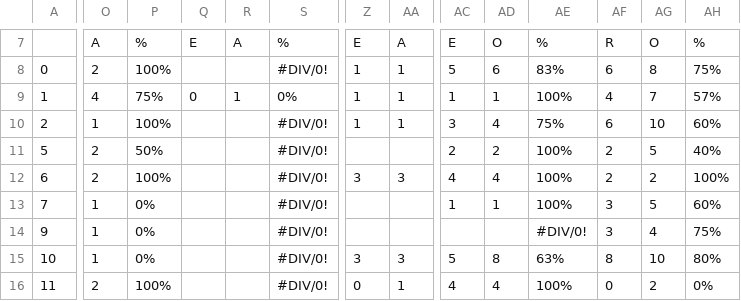
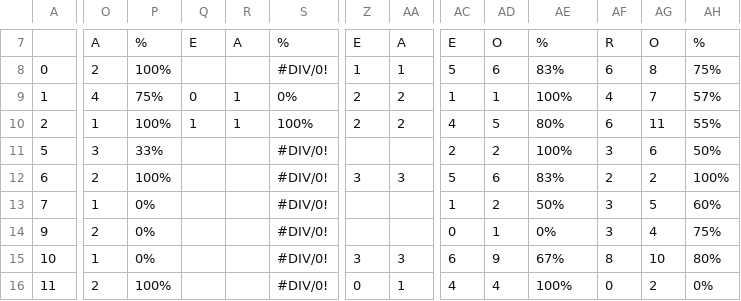
Before and after one commit to BirdballAnalytics/BirdballSavant, a CSV file: data/Fall of 2027 season Execution Charts - Offensive Execution.csv, drawn as a sheet; only a part is shown, gaps mark what is left out; the diff covers the shown part only; the diff names each change by its address in the sheet, - before the commit and + after, or states it on an @@ line.

Commit message:
Add files via upload

```diff
--- a/data/Fall of 2027 season Execution Charts - Offensive Execution.csv
+++ b/data/Fall of 2027 season Execution Charts - Offensive Execution.csv
-Z9:Z10: 1
+Z9:Z10: 2
-AA9:AA10: 1
+AA9:AA10: 2
-Q10: (empty)
+Q10: 1
-R10: (empty)
+R10: 1
-S10: #DIV/0!
+S10: 100%
-AC10: 3
+AC10: 4
-AD10: 4
+AD10: 5
-AE10: 75%
+AE10: 80%
-AG10: 10
+AG10: 11
-AH10: 60%
+AH10: 55%
-O11: 2
+O11: 3
-P11: 50%
+P11: 33%
-AF11: 2
+AF11: 3
-AG11: 5
+AG11: 6
-AH11: 40%
+AH11: 50%
-AC12: 4
+AC12: 5
-AD12: 4
+AD12: 6
-AE12: 100%
+AE12: 83%
-AD13: 1
+AD13: 2
-AE13: 100%
+AE13: 50%
-O14: 1
+O14: 2
-AC14: (empty)
+AC14: 0
-AD14: (empty)
+AD14: 1
-AE14: #DIV/0!
+AE14: 0%
-AC15: 5
+AC15: 6
-AD15: 8
+AD15: 9
-AE15: 63%
+AE15: 67%
```
Also changed, not shown: 88 edited cells elsewhere in this file.
